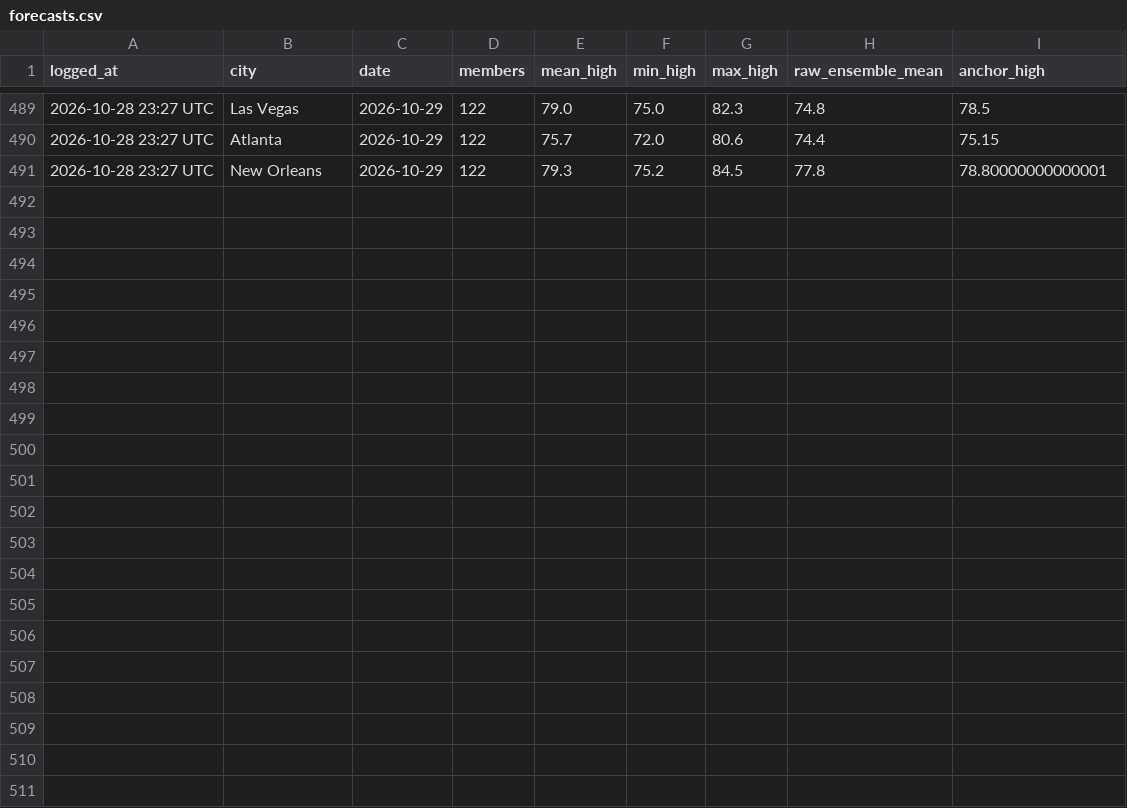
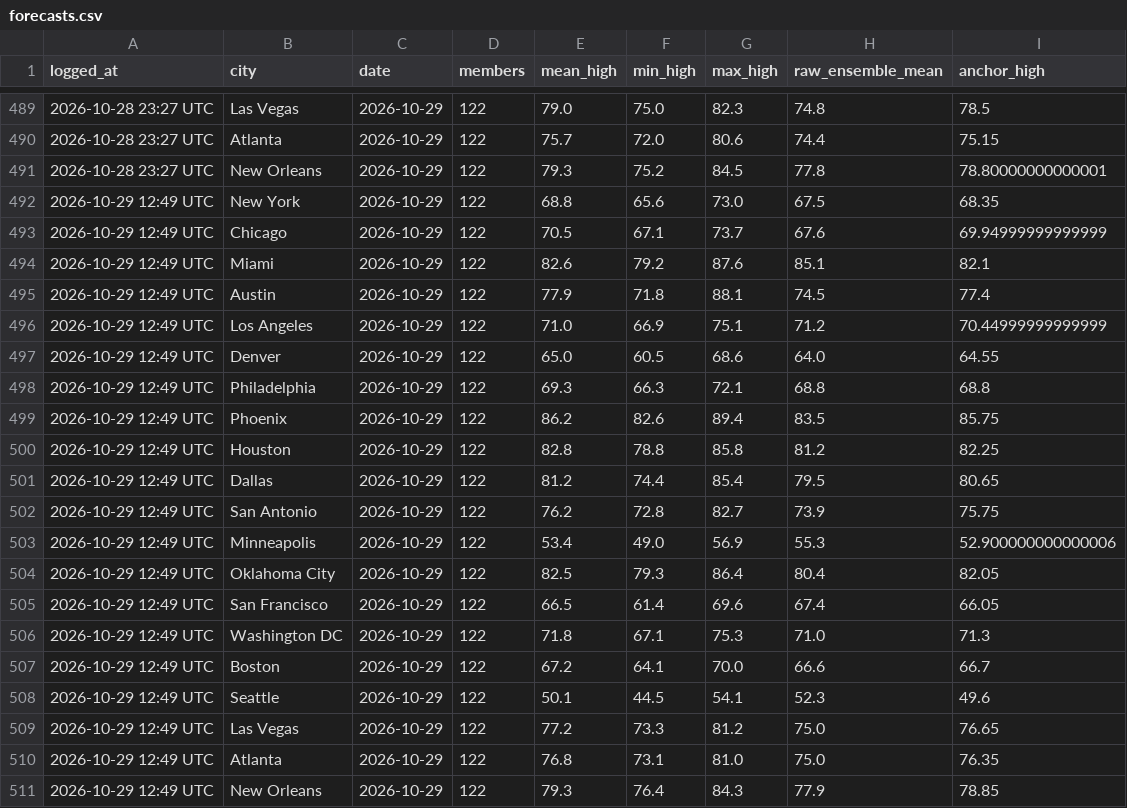
Before and after one commit to kieroncg44/weather-bot, a CSV file: forecasts.csv, drawn as a sheet; only a part is shown, gaps mark what is left out.

```diff
--- a/forecasts.csv
+++ b/forecasts.csv
@@ -491 +491,21 @@ logged_at,city,date,members,mean_high,min_high,max_high,raw_ensemble_mean,anchor
 2026-10-28 23:27 UTC,New Orleans,2026-10-29,122,79.3,75.2,84.5,77.8,78.80000000000001
+2026-10-29 12:49 UTC,New York,2026-10-29,122,68.8,65.6,73.0,67.5,68.35
+2026-10-29 12:49 UTC,Chicago,2026-10-29,122,70.5,67.1,73.7,67.6,69.94999999999999
+2026-10-29 12:49 UTC,Miami,2026-10-29,122,82.6,79.2,87.6,85.1,82.1
+2026-10-29 12:49 UTC,Austin,2026-10-29,122,77.9,71.8,88.1,74.5,77.4
+2026-10-29 12:49 UTC,Los Angeles,2026-10-29,122,71.0,66.9,75.1,71.2,70.44999999999999
+2026-10-29 12:49 UTC,Denver,2026-10-29,122,65.0,60.5,68.6,64.0,64.55
+2026-10-29 12:49 UTC,Philadelphia,2026-10-29,122,69.3,66.3,72.1,68.8,68.8
+2026-10-29 12:49 UTC,Phoenix,2026-10-29,122,86.2,82.6,89.4,83.5,85.75
+2026-10-29 12:49 UTC,Houston,2026-10-29,122,82.8,78.8,85.8,81.2,82.25
+2026-10-29 12:49 UTC,Dallas,2026-10-29,122,81.2,74.4,85.4,79.5,80.65
+2026-10-29 12:49 UTC,San Antonio,2026-10-29,122,76.2,72.8,82.7,73.9,75.75
+2026-10-29 12:49 UTC,Minneapolis,2026-10-29,122,53.4,49.0,56.9,55.3,52.900000000000006
+2026-10-29 12:49 UTC,Oklahoma City,2026-10-29,122,82.5,79.3,86.4,80.4,82.05
+2026-10-29 12:49 UTC,San Francisco,2026-10-29,122,66.5,61.4,69.6,67.4,66.05
+2026-10-29 12:49 UTC,Washington DC,2026-10-29,122,71.8,67.1,75.3,71.0,71.3
+2026-10-29 12:49 UTC,Boston,2026-10-29,122,67.2,64.1,70.0,66.6,66.7
+2026-10-29 12:49 UTC,Seattle,2026-10-29,122,50.1,44.5,54.1,52.3,49.6
+2026-10-29 12:49 UTC,Las Vegas,2026-10-29,122,77.2,73.3,81.2,75.0,76.65
+2026-10-29 12:49 UTC,Atlanta,2026-10-29,122,76.8,73.1,81.0,75.0,76.35
+2026-10-29 12:49 UTC,New Orleans,2026-10-29,122,79.3,76.4,84.3,77.9,78.85
```
Also changed, not shown: actuals.csv, paper_trades.csv, 5 other files.
